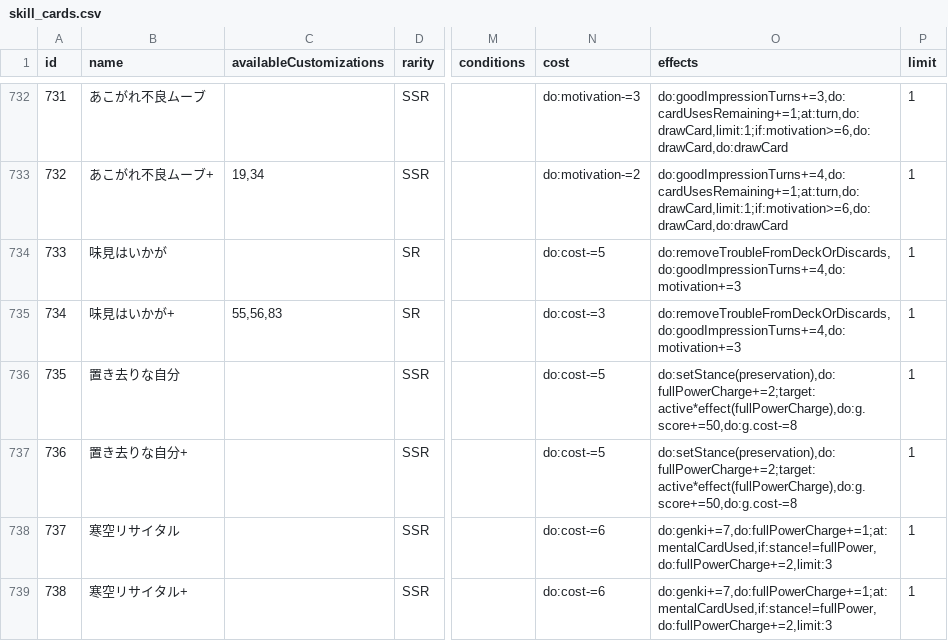
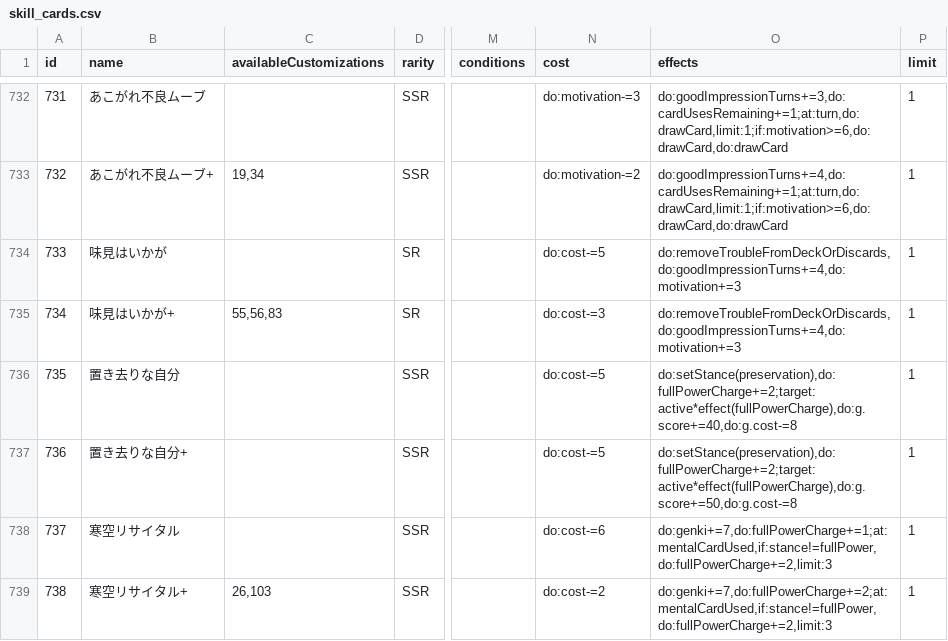
Before and after one commit to surisuririsu/gakumas-tools, a CSV file: packages/gakumas-data/csv/skill_cards.csv, drawn as a sheet; only a part is shown, gaps mark what is left out; the diff names each change by its address in the sheet, - before the commit and + after, or states it on an @@ line.

```diff
--- a/packages/gakumas-data/csv/skill_cards.csv
+++ b/packages/gakumas-data/csv/skill_cards.csv
-O736 (effects): do:setStance(preservation),do:fullPowerCharge+=2;target:active*effect(fullPowerCharge),do:g.score+=50,do:g.cost-=8
+O736 (effects): do:setStance(preservation),do:fullPowerCharge+=2;target:active*effect(fullPowerCharge),do:g.score+=40,do:g.cost-=8
-C739 (availableCustomizations): (empty)
+C739 (availableCustomizations): 26,103
-N739 (cost): do:cost-=6
+N739 (cost): do:cost-=2
-O739 (effects): do:genki+=7,do:fullPowerCharge+=1;at:mentalCardUsed,if:stance!=fullPower,do:fullPowerCharge+=2,limit:3
+O739 (effects): do:genki+=7,do:fullPowerCharge+=2;at:mentalCardUsed,if:stance!=fullPower,do:fullPowerCharge+=2,limit:3
```
Also changed, not shown: packages/gakumas-data/csv/customizations.csv, packages/gakumas-data/csv/p_drinks.csv, 35 other files.
